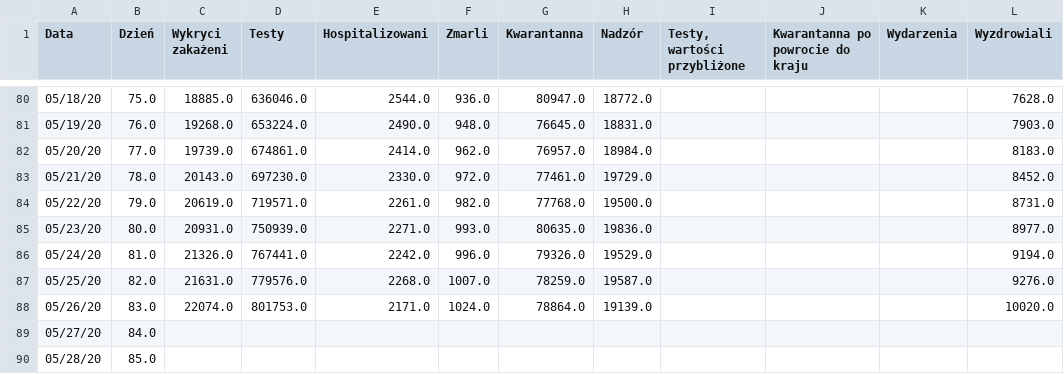
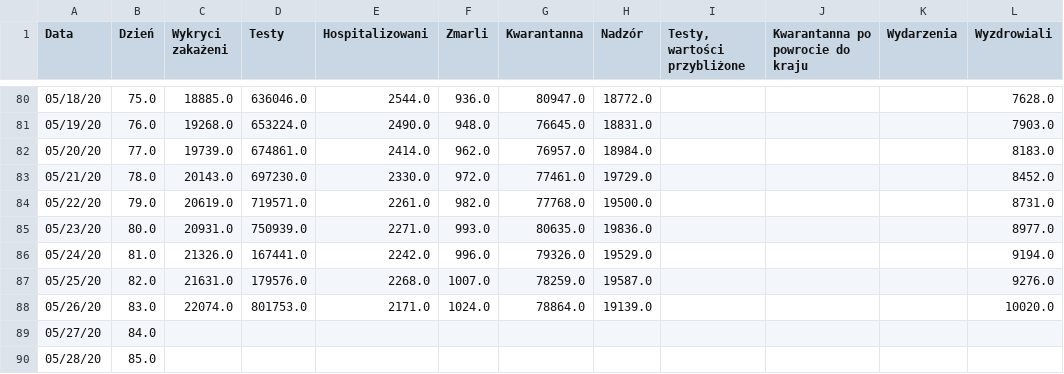
Before and after one commit to anuszka/COVID-19-MZ_GOV_PL, a CSV file: data/cor.2020.05.26.csv, drawn as a sheet; only a part is shown, gaps mark what is left out; the diff names each change by its address in the sheet, - before the commit and + after, or states it on an @@ line.

Commit message:
update

```diff
--- a/data/cor.2020.05.26.csv
+++ b/data/cor.2020.05.26.csv
-D86 (Testy): 767441.0
+D86 (Testy): 167441.0
-D87 (Testy): 779576.0
+D87 (Testy): 179576.0
```
